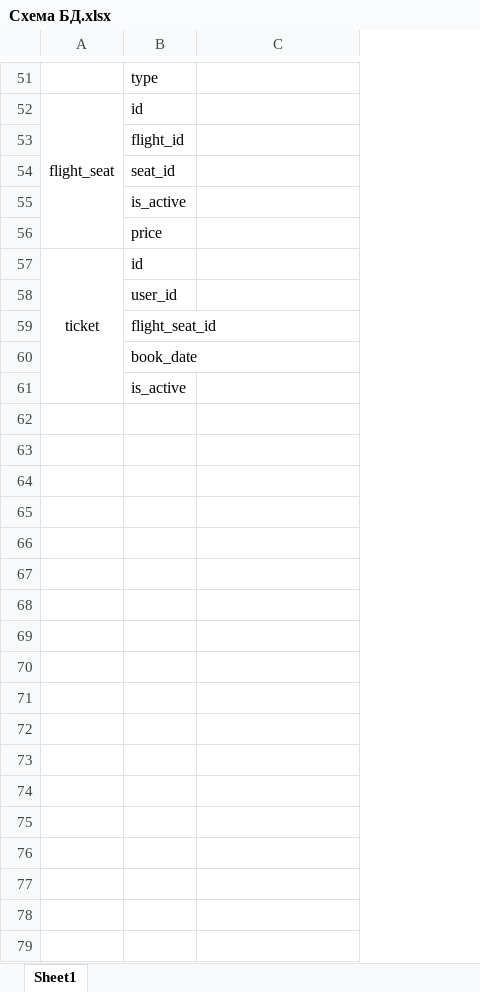
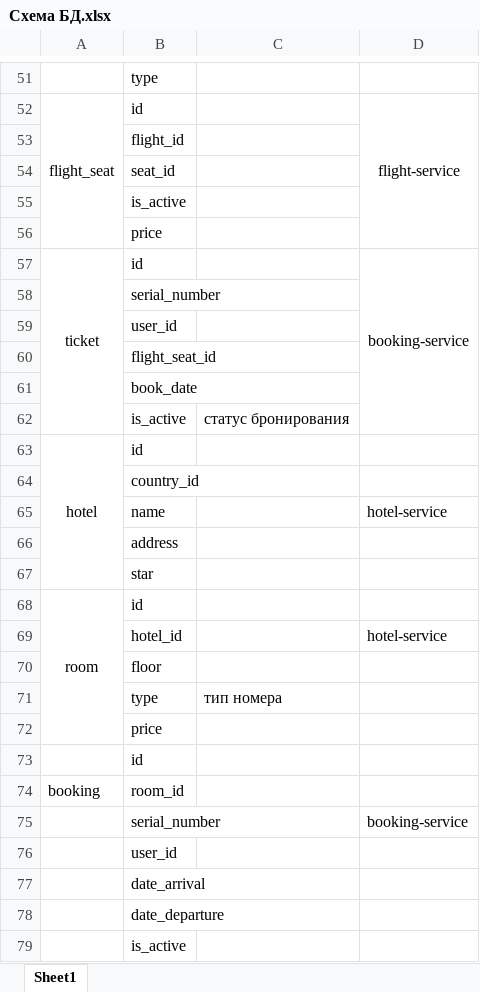
Before and after one commit to RAdKuzur/ASU, an Excel workbook: Магистерская/Схема БД.xlsx, sheet Sheet1, drawn as a sheet; only a part is shown, gaps mark what is left out; values as stored, in another font and other column widths than the file's, no borders; removed rows and columns are numbered as before the commit, all else as after; the diff names each change by its address in the sheet, - before the commit and + after, or states it on an @@ line.

Commit message:
fix

```diff
--- a/Магистерская/Схема БД.xlsx (sheet Sheet1)
+++ b/Магистерская/Схема БД.xlsx (sheet Sheet1)
+column D, rows 52-57: flight-service |  |  |  |  | booking-service
-A57:A61 merged
+A57:A62 merged
+row 58:  | serial_number
+row 62:  | is_active | статус бронирования
+row 63: hotel | id
+row 64:  | country_id
+row 65:  | name |  | hotel-service
+row 66:  | address
+row 67:  | star
+row 68: room | id
+row 69:  | hotel_id |  | hotel-service
+row 70:  | floor
+row 71:  | type | тип номера
+row 72:  | price
+row 73:  | id
+row 74: booking | room_id
+row 75:  | serial_number |  | booking-service
+row 76:  | user_id
+row 77:  | date_arrival
+row 78:  | date_departure
```
